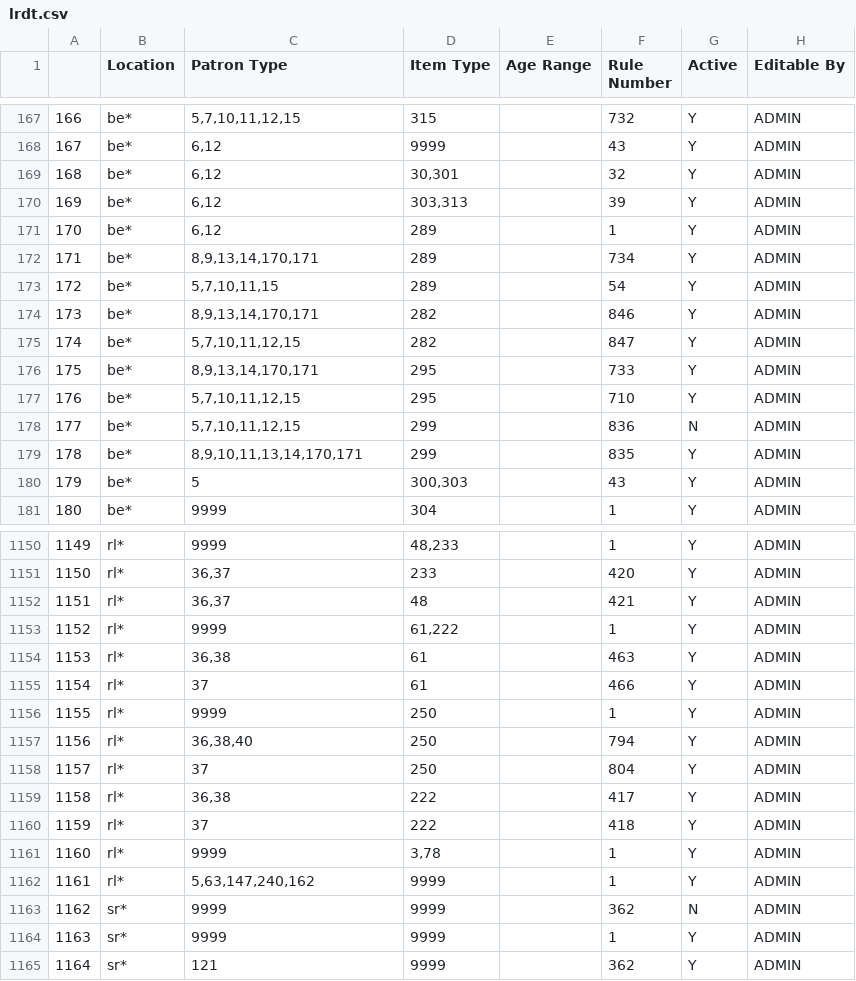
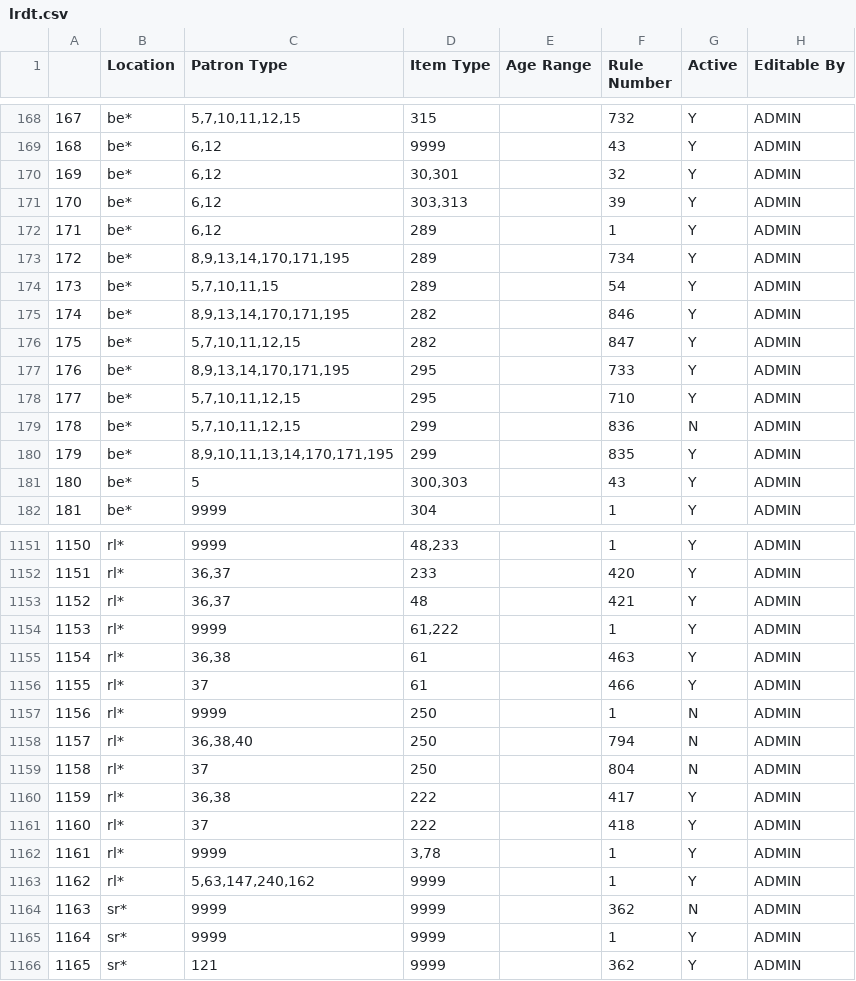
Before and after one commit to MarmotLibraryNetwork/sierraloanrules, a CSV file: lrdt.csv, drawn as a sheet; only a part is shown, gaps mark what is left out; addresses are those after the commit; the diff covers the shown part only; the diff names each change by its address in the sheet, - before the commit and + after, or states it on an @@ line.

```diff
--- a/lrdt.csv
+++ b/lrdt.csv
@@ column A renumbered from row 6 down @@
-C173 (Patron Type): 8,9,13,14,170,171
+C173 (Patron Type): 8,9,13,14,170,171,195
-C175 (Patron Type): 8,9,13,14,170,171
+C175 (Patron Type): 8,9,13,14,170,171,195
-C177 (Patron Type): 8,9,13,14,170,171
+C177 (Patron Type): 8,9,13,14,170,171,195
-C180 (Patron Type): 8,9,10,11,13,14,170,171
+C180 (Patron Type): 8,9,10,11,13,14,170,171,195
-G1157:G1159 (Active): Y
+G1157:G1159 (Active): N
```
Also changed, not shown: 1 added row and 12 edited cells elsewhere in this file, loan_rules.csv.
